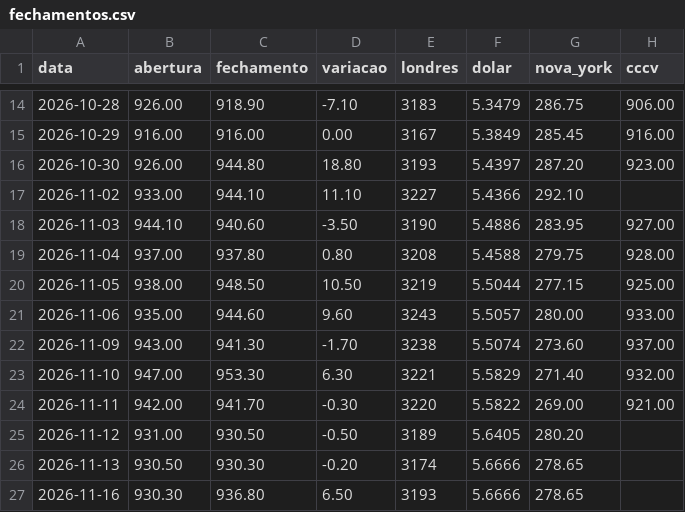
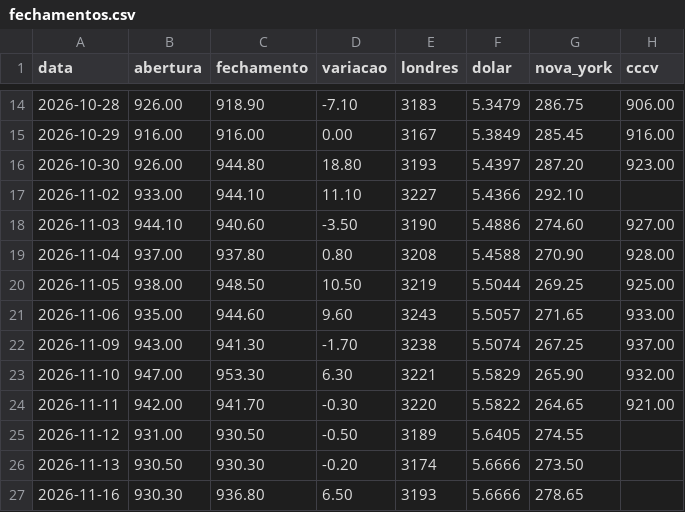
Before and after one commit to davidcaliman-maker/painel-cafe, a CSV file: dados/fechamentos.csv, drawn as a sheet; only a part is shown, gaps mark what is left out.

```diff
--- a/dados/fechamentos.csv
+++ b/dados/fechamentos.csv
@@ -17,11 +17,11 @@ data,abertura,fechamento,variacao,londres,dolar,nova_york,cccv
 2026-11-02,933.00,944.10,11.10,3227,5.4366,292.10,
-2026-11-03,944.10,940.60,-3.50,3190,5.4886,283.95,927.00
-2026-11-04,937.00,937.80,0.80,3208,5.4588,279.75,928.00
-2026-11-05,938.00,948.50,10.50,3219,5.5044,277.15,925.00
-2026-11-06,935.00,944.60,9.60,3243,5.5057,280.00,933.00
-2026-11-09,943.00,941.30,-1.70,3238,5.5074,273.60,937.00
-2026-11-10,947.00,953.30,6.30,3221,5.5829,271.40,932.00
-2026-11-11,942.00,941.70,-0.30,3220,5.5822,269.00,921.00
-2026-11-12,931.00,930.50,-0.50,3189,5.6405,280.20,
-2026-11-13,930.50,930.30,-0.20,3174,5.6666,278.65,
+2026-11-03,944.10,940.60,-3.50,3190,5.4886,274.60,927.00
+2026-11-04,937.00,937.80,0.80,3208,5.4588,270.90,928.00
+2026-11-05,938.00,948.50,10.50,3219,5.5044,269.25,925.00
+2026-11-06,935.00,944.60,9.60,3243,5.5057,271.65,933.00
+2026-11-09,943.00,941.30,-1.70,3238,5.5074,267.25,937.00
+2026-11-10,947.00,953.30,6.30,3221,5.5829,265.90,932.00
+2026-11-11,942.00,941.70,-0.30,3220,5.5822,264.65,921.00
+2026-11-12,931.00,930.50,-0.50,3189,5.6405,274.55,
+2026-11-13,930.50,930.30,-0.20,3174,5.6666,273.50,
 2026-11-16,930.30,936.80,6.50,3193,5.6666,278.65,
```
